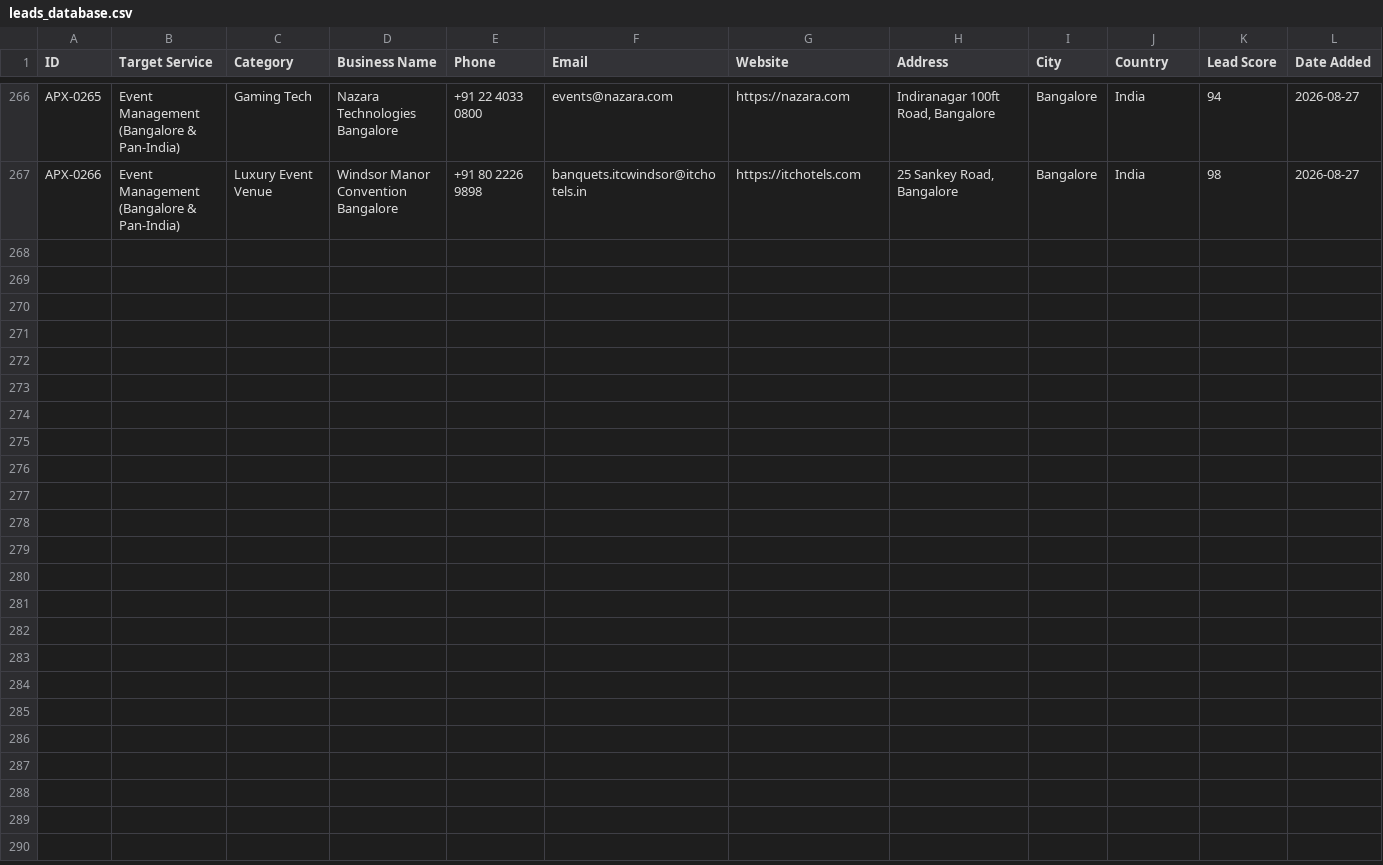
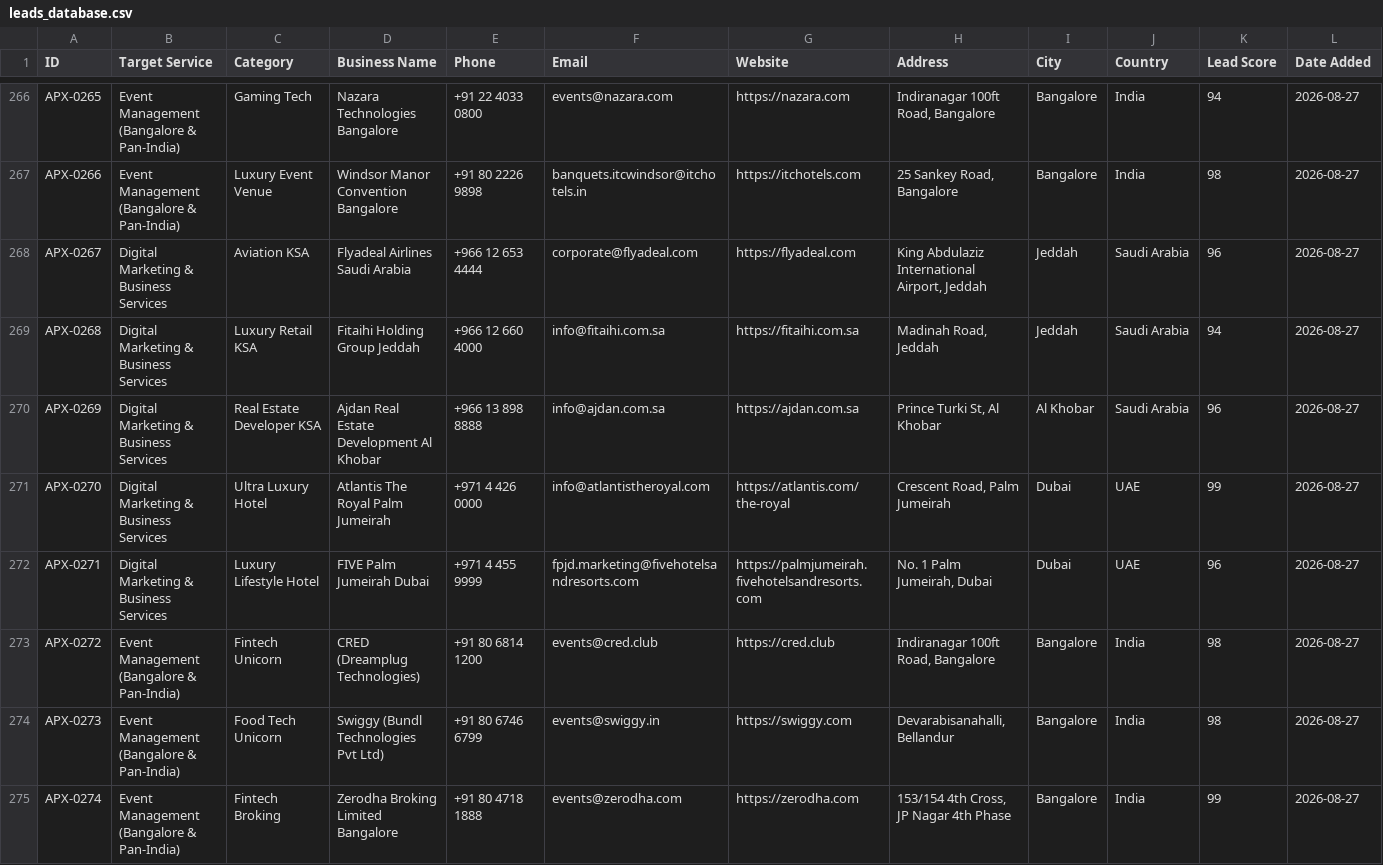
Before and after one commit to ismailkazia302-bot/samrat-global, a CSV file: leads_database.csv, drawn as a sheet; only a part is shown, gaps mark what is left out.

Commit message:
feat: continuous lead harvester expanded to 274 leads with AI pitches and CRM sync

```diff
--- a/leads_database.csv
+++ b/leads_database.csv
@@ -267 +267,9 @@ ID,Target Service,Category,Business Name,Phone,Email,Website,Address,City,Countr
 "APX-0266","Event Management (Bangalore & Pan-India)","Luxury Event Venue","Windsor Manor Convention Bangalore","+91 80 2226 9898","banquets.itcwindsor@itchotels.in","https://itchotels.com","25 Sankey Road, Bangalore","Bangalore","India","98","2026-08-27"
+"APX-0267","Digital Marketing & Business Services","Aviation KSA","Flyadeal Airlines Saudi Arabia","+966 12 653 4444","corporate@flyadeal.com","https://flyadeal.com","King Abdulaziz International Airport, Jeddah","Jeddah","Saudi Arabia","96","2026-08-27"
+"APX-0268","Digital Marketing & Business Services","Luxury Retail KSA","Fitaihi Holding Group Jeddah","+966 12 660 4000","info@fitaihi.com.sa","https://fitaihi.com.sa","Madinah Road, Jeddah","Jeddah","Saudi Arabia","94","2026-08-27"
+"APX-0269","Digital Marketing & Business Services","Real Estate Developer KSA","Ajdan Real Estate Development Al Khobar","+966 13 898 8888","info@ajdan.com.sa","https://ajdan.com.sa","Prince Turki St, Al Khobar","Al Khobar","Saudi Arabia","96","2026-08-27"
+"APX-0270","Digital Marketing & Business Services","Ultra Luxury Hotel","Atlantis The Royal Palm Jumeirah","+971 4 426 0000","info@atlantistheroyal.com","https://atlantis.com/the-royal","Crescent Road, Palm Jumeirah","Dubai","UAE","99","2026-08-27"
+"APX-0271","Digital Marketing & Business Services","Luxury Lifestyle Hotel","FIVE Palm Jumeirah Dubai","+971 4 455 9999","fpjd.marketing@fivehotelsandresorts.com","https://palmjumeirah.fivehotelsandresorts.com","No. 1 Palm Jumeirah, Dubai","Dubai","UAE","96","2026-08-27"
+"APX-0272","Event Management (Bangalore & Pan-India)","Fintech Unicorn","CRED (Dreamplug Technologies)","+91 80 6814 1200","events@cred.club","https://cred.club","Indiranagar 100ft Road, Bangalore","Bangalore","India","98","2026-08-27"
+"APX-0273","Event Management (Bangalore & Pan-India)","Food Tech Unicorn","Swiggy (Bundl Technologies Pvt Ltd)","+91 80 6746 6799","events@swiggy.in","https://swiggy.com","Devarabisanahalli, Bellandur","Bangalore","India","98","2026-08-27"
+"APX-0274","Event Management (Bangalore & Pan-India)","Fintech Broking","Zerodha Broking Limited Bangalore","+91 80 4718 1888","events@zerodha.com","https://zerodha.com","153/154 4th Cross, JP Nagar 4th Phase","Bangalore","India","99","2026-08-27"
```
Also changed, not shown: crm_status.csv, 6 other files.
